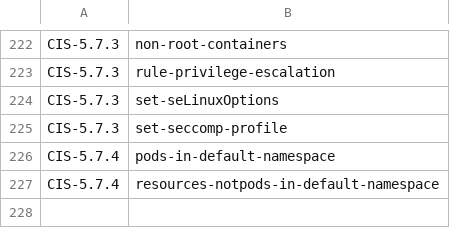
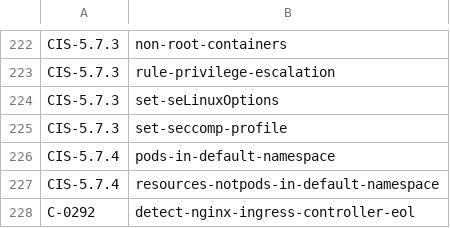
Before and after one commit to kubescape/regolibrary, a CSV file: ControlID_RuleName.csv, drawn as a sheet; only a part is shown, gaps mark what is left out; the diff names each change by its address in the sheet, - before the commit and + after, or states it on an @@ line.

```diff
--- a/ControlID_RuleName.csv
+++ b/ControlID_RuleName.csv
+row 228: C-0292 | detect-nginx-ingress-controller-eol
```
Also changed, not shown: FWName_CID_CName.csv, 16 other files.
